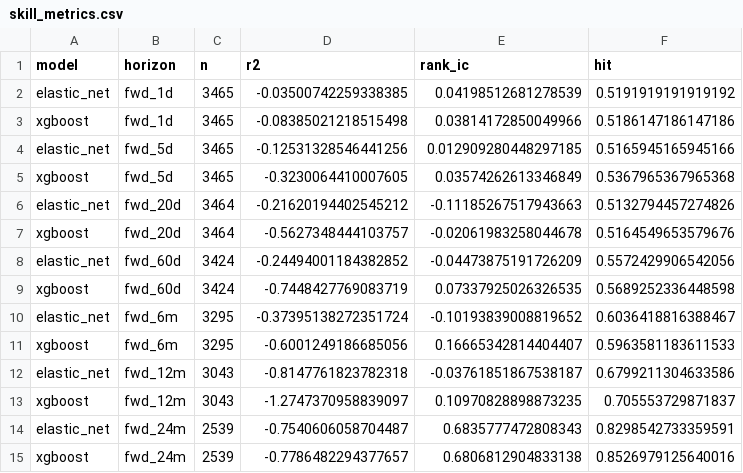
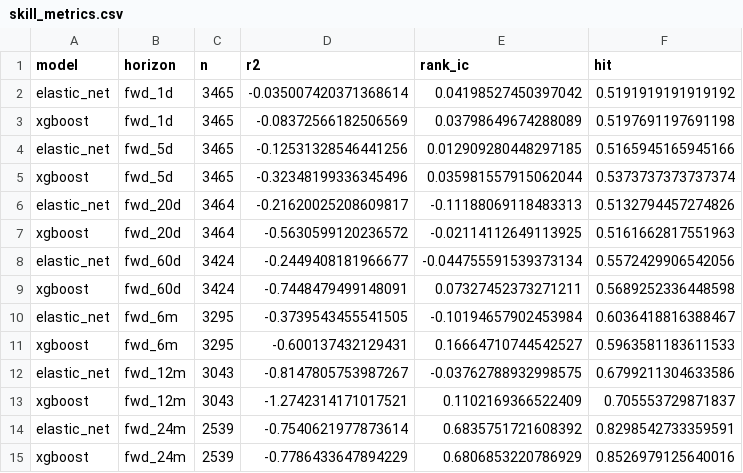
Before and after one commit to whitetod-ops/BTC-Model, a CSV file: artifacts/skill_metrics.csv, drawn as a sheet.

```diff
--- a/artifacts/skill_metrics.csv
+++ b/artifacts/skill_metrics.csv
@@ -1,15 +1,15 @@
 model,horizon,n,r2,rank_ic,hit
-elastic_net,fwd_1d,3465,-0.03500742259338385,0.04198512681278539,0.5191919191919192
-xgboost,fwd_1d,3465,-0.08385021218515498,0.03814172850049966,0.5186147186147186
+elastic_net,fwd_1d,3465,-0.035007420371368614,0.04198527450397042,0.5191919191919192
+xgboost,fwd_1d,3465,-0.08372566182506569,0.03798649674288089,0.5197691197691198
 elastic_net,fwd_5d,3465,-0.12531328546441256,0.012909280448297185,0.5165945165945166
-xgboost,fwd_5d,3465,-0.3230064410007605,0.03574262613346849,0.5367965367965368
-elastic_net,fwd_20d,3464,-0.21620194402545212,-0.11185267517943663,0.5132794457274826
-xgboost,fwd_20d,3464,-0.5627348444103757,-0.02061983258044678,0.5164549653579676
-elastic_net,fwd_60d,3424,-0.24494001184382852,-0.04473875191726209,0.5572429906542056
-xgboost,fwd_60d,3424,-0.7448427769083719,0.07337925026326535,0.5689252336448598
-elastic_net,fwd_6m,3295,-0.37395138272351724,-0.10193839008819652,0.6036418816388467
-xgboost,fwd_6m,3295,-0.6001249186685056,0.16665342814404407,0.5963581183611533
-elastic_net,fwd_12m,3043,-0.8147761823782318,-0.03761851867538187,0.6799211304633586
-xgboost,fwd_12m,3043,-1.2747370958839097,0.10970828898873235,0.705553729871837
-elastic_net,fwd_24m,2539,-0.7540606058704487,0.6835777472808343,0.8298542733359591
-xgboost,fwd_24m,2539,-0.7786482294377657,0.6806812904833138,0.8526979125640016
+xgboost,fwd_5d,3465,-0.32348199336345496,0.035981557915062044,0.5373737373737374
+elastic_net,fwd_20d,3464,-0.21620025208609817,-0.11188069118483313,0.5132794457274826
+xgboost,fwd_20d,3464,-0.5630599120236572,-0.02114112649113925,0.5161662817551963
+elastic_net,fwd_60d,3424,-0.2449408181966677,-0.044755591539373134,0.5572429906542056
+xgboost,fwd_60d,3424,-0.7448479499148091,0.07327452373271211,0.5689252336448598
+elastic_net,fwd_6m,3295,-0.3739543455541505,-0.10194657902453984,0.6036418816388467
+xgboost,fwd_6m,3295,-0.600137432129431,0.16664710744542527,0.5963581183611533
+elastic_net,fwd_12m,3043,-0.8147805753987267,-0.03762788932998575,0.6799211304633586
+xgboost,fwd_12m,3043,-1.2742314171017521,0.1102169366522409,0.705553729871837
+elastic_net,fwd_24m,2539,-0.7540621977873614,0.6835751721608392,0.8298542733359591
+xgboost,fwd_24m,2539,-0.7786433647894229,0.6806853220786929,0.8526979125640016
```
Also changed, not shown: artifacts/parent_scores.csv, 2 other files.
